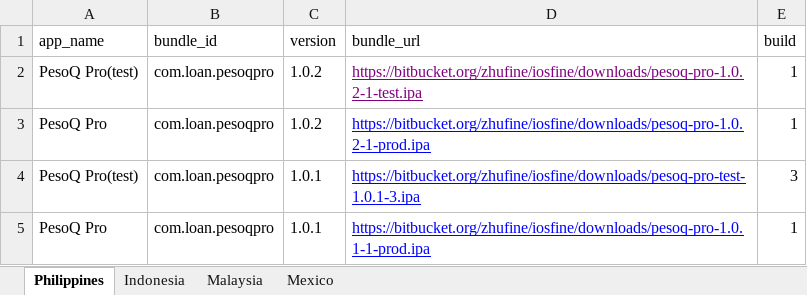
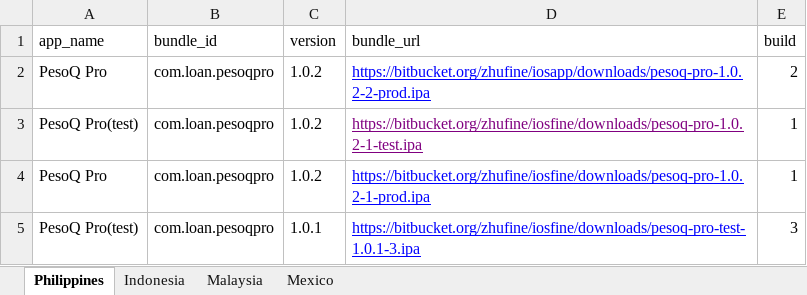
Before and after one commit to cop-dev/ios-apps, an Excel workbook: apps.xlsx, sheet Philippines, drawn as a sheet; only a part is shown; the shorter side is filled out with more unchanged rows; values as stored, in another font and other column widths than the file's, no borders; the diff names each change by its address in the sheet, - before the commit and + after, or states it on an @@ line.

Commit message:
pq pro

```diff
--- a/apps.xlsx (sheet Philippines)
+++ b/apps.xlsx (sheet Philippines)
+row 2: PesoQ Pro | com.loan.pesoqpro | 1.0.2 | https://bitbucket.org/zhufine/iosapp/downloads/pesoq-pro-1.0.2-2-prod.ipa | 2
```
